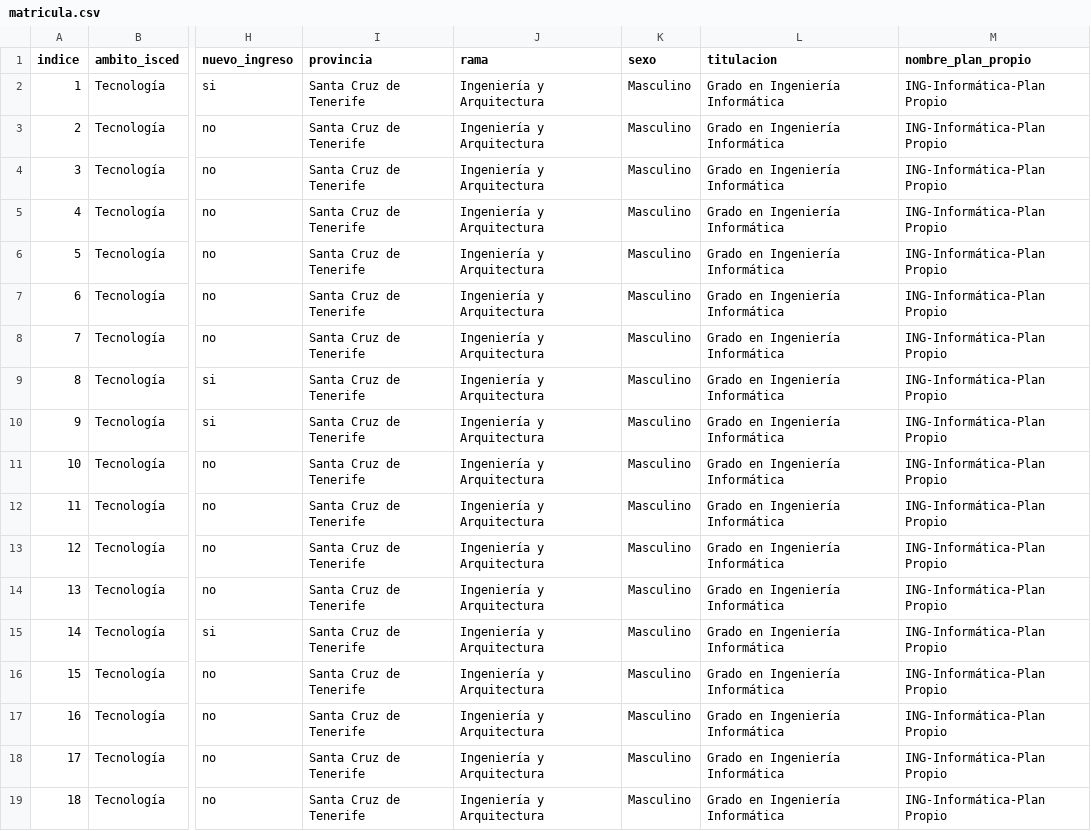
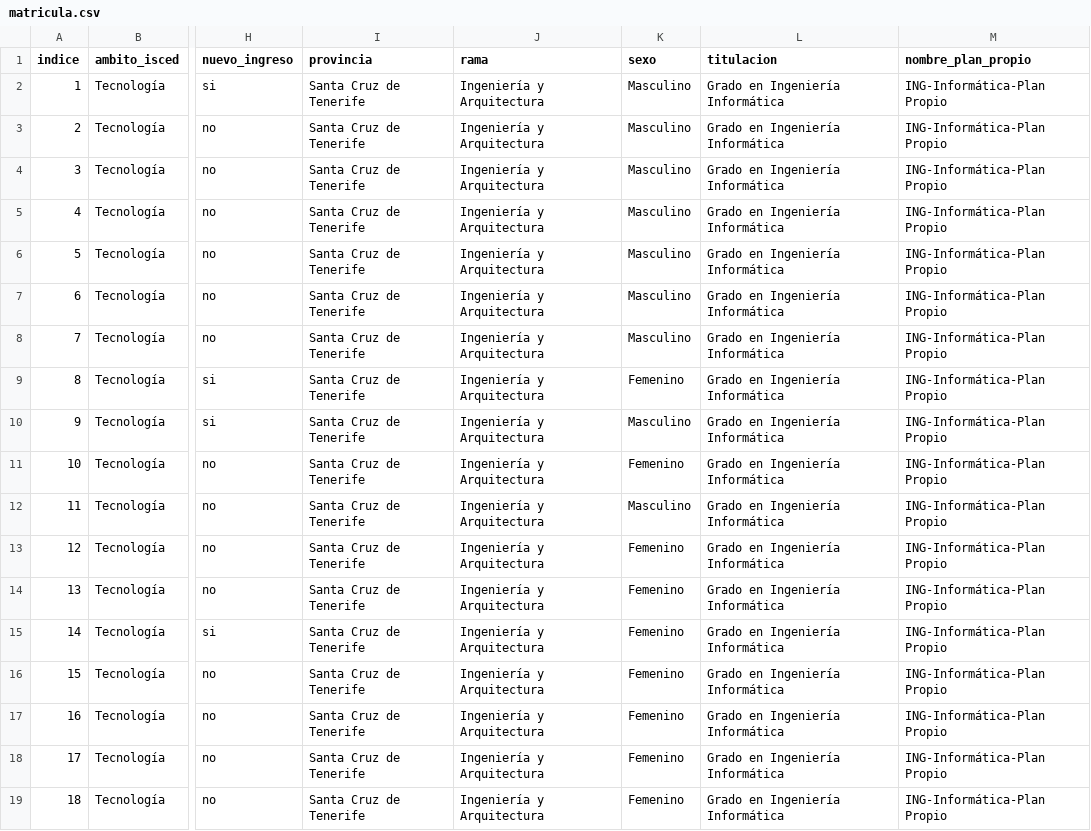
Before and after one commit to Fabrizzioperilli/Business-Intelligence-Universidades, a CSV file: data/csv/matricula.csv, drawn as a sheet; only a part is shown, gaps mark what is left out; the diff names each change by its address in the sheet, - before the commit and + after, or states it on an @@ line.

```diff
--- a/data/csv/matricula.csv
+++ b/data/csv/matricula.csv
-K9 (sexo): Masculino
+K9 (sexo): Femenino
-K11 (sexo): Masculino
+K11 (sexo): Femenino
-K13:K19 (sexo): Masculino
+K13:K19 (sexo): Femenino
```
Also changed, not shown: 4 other files.
